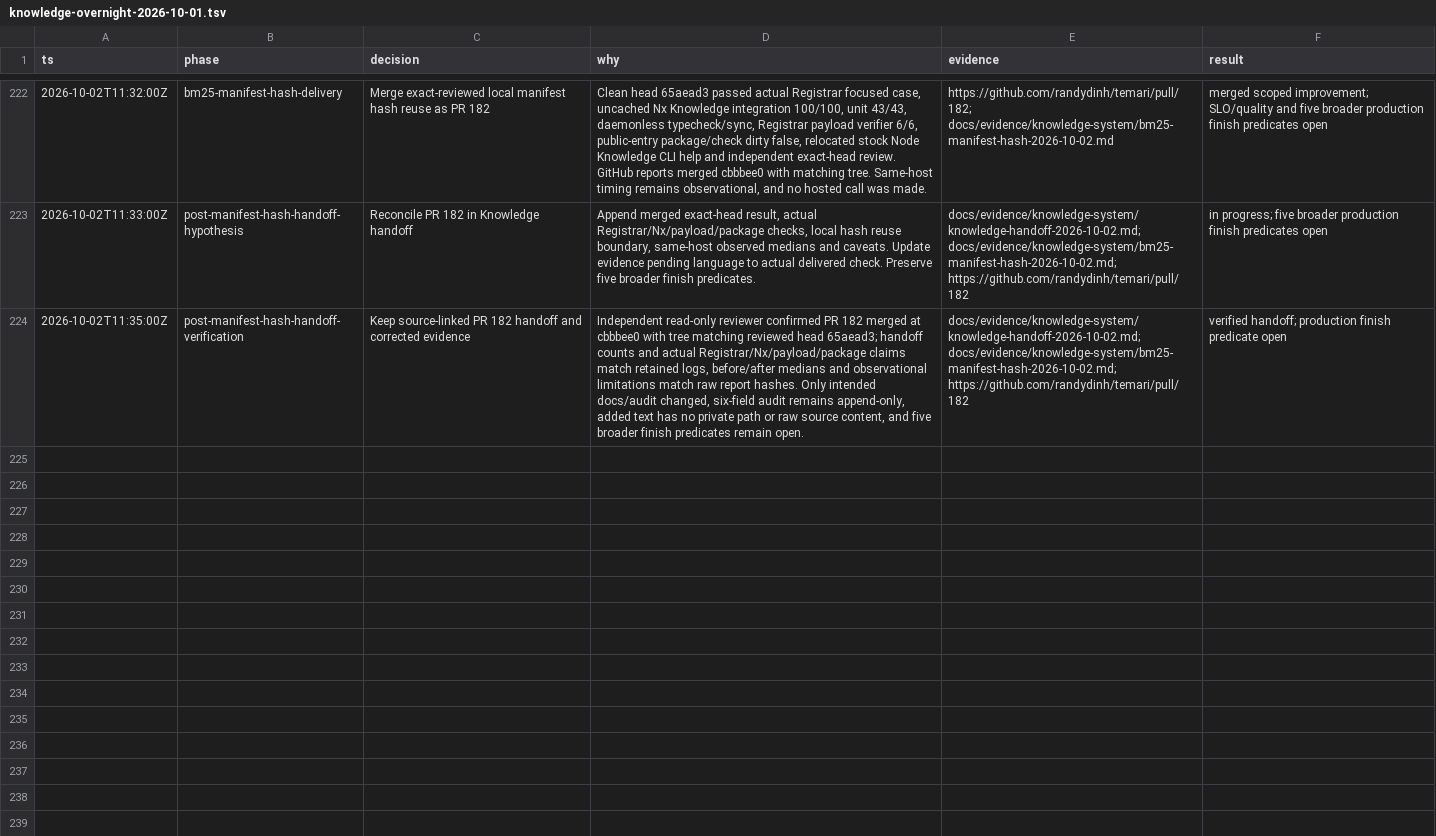
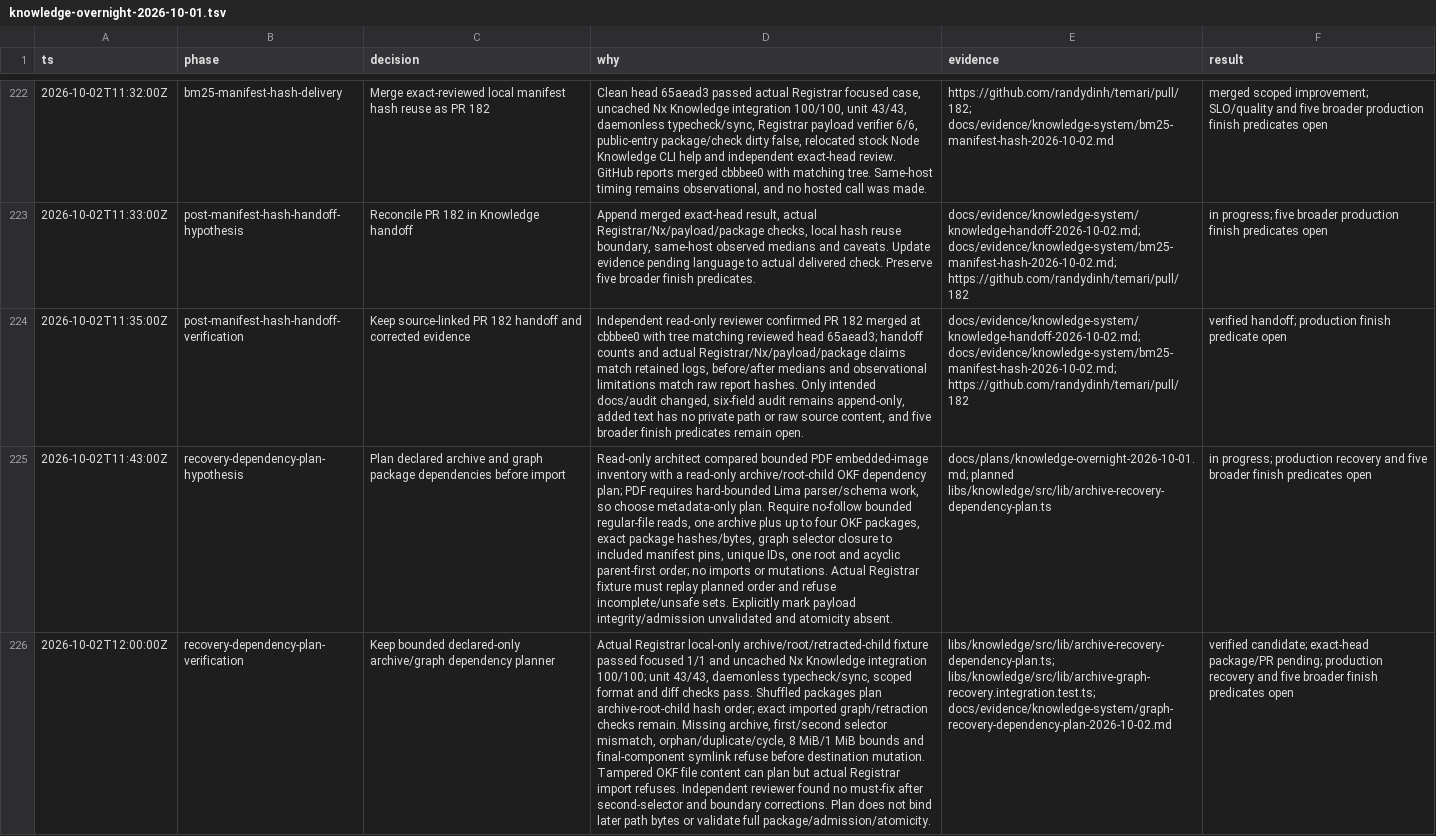
Before and after one commit to randydinh/temari, a TSV file: .audit/knowledge-overnight-2026-10-01.tsv, drawn as a sheet; only a part is shown, gaps mark what is left out; the diff names each change by its address in the sheet, - before the commit and + after, or states it on an @@ line.

Commit message:
Plan archive and graph package dependencies before replay

```diff
--- a/.audit/knowledge-overnight-2026-10-01.tsv
+++ b/.audit/knowledge-overnight-2026-10-01.tsv
+row 225: 2026-10-02T11:43:00Z | recovery-dependency-plan-hypothesis | Plan declared archive and graph package dependencies before import | Read-only architect compared bounded PDF embedded-image inventory with a read-only archive/root-child OKF dependency plan; PDF requires hard-bounded Lima parser/schema work, so choose metadata-only plan. Require no-follow bounded regular-file reads, one archive plus up to four OKF packages, exact package hashes/bytes, graph selector closure to included manifest pins, unique IDs, one root and acyclic parent-first order; no imports or mutations. Actual Registrar fixture must replay planned order and refuse incomplete/unsafe sets. Explicitly mark payload integrity/admission unvalidated and atomicity absent. | docs/plans/knowledge-overnight-2026-10-01.md; planned libs/knowledge/src/lib/archive-recovery-dependency-plan.ts | in progress; production recovery and five broader finish predicates open
+row 226: 2026-10-02T12:00:00Z | recovery-dependency-plan-verification | Keep bounded declared-only archive/graph dependency planner | Actual Registrar local-only archive/root/retracted-child fixture passed focused 1/1 and uncached Nx Knowledge integration 100/100; unit 43/43, daemonless typecheck/sync, scoped format and diff checks pass. Shuffled packages plan archive-root-child hash order; exact imported graph/retraction checks remain. Missing archive, first/second selector mismatch, orphan/duplicate/cycle, 8 MiB/1 MiB bounds and final-component symlink refuse before destination mutation. Tampered OKF file content can plan but actual Registrar import refuses. Independent reviewer found no must-fix after second-selector and boundary corrections. Plan does not bind later path bytes or validate full package/admission/atomicity. | libs/knowledge/src/lib/archive-recovery-dependency-plan.ts; libs/knowledge/src/lib/archive-graph-recovery.integration.test.ts; docs/evidence/knowledge-system/graph-recovery-dependency-plan-2026-10-02.md | verified candidate; exact-head package/PR pending; production recovery and five broader finish predicates open
```
Also changed, not shown: 6 other files.
